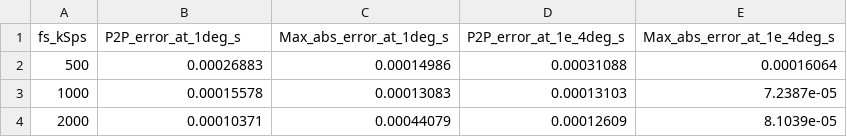
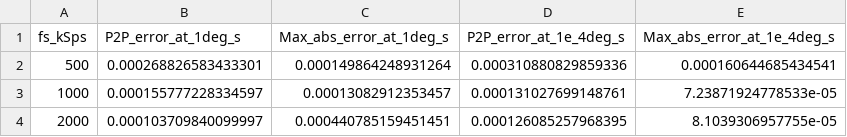
Before and after one commit to MALIKM987/FOG, a CSV file: results/v5_1/FOG_v5_1_clock_phase_summary.csv, drawn as a sheet.

Commit message:
data: replace v5.1 clock summary with exact validated values

```diff
--- a/results/v5_1/FOG_v5_1_clock_phase_summary.csv
+++ b/results/v5_1/FOG_v5_1_clock_phase_summary.csv
@@ -1,4 +1,4 @@
 fs_kSps,P2P_error_at_1deg_s,Max_abs_error_at_1deg_s,P2P_error_at_1e_4deg_s,Max_abs_error_at_1e_4deg_s
-500,0.00026883,0.00014986,0.00031088,0.00016064
-1000,0.00015578,0.00013083,0.00013103,7.2387e-05
-2000,0.00010371,0.00044079,0.00012609,8.1039e-05
+500,0.000268826583433301,0.000149864248931264,0.000310880829859336,0.000160644685434541
+1000,0.000155777228334597,0.00013082912353457,0.000131027699148761,7.23871924778533e-05
+2000,0.000103709840099997,0.000440785159451451,0.000126085257968395,8.1039306957755e-05
```
